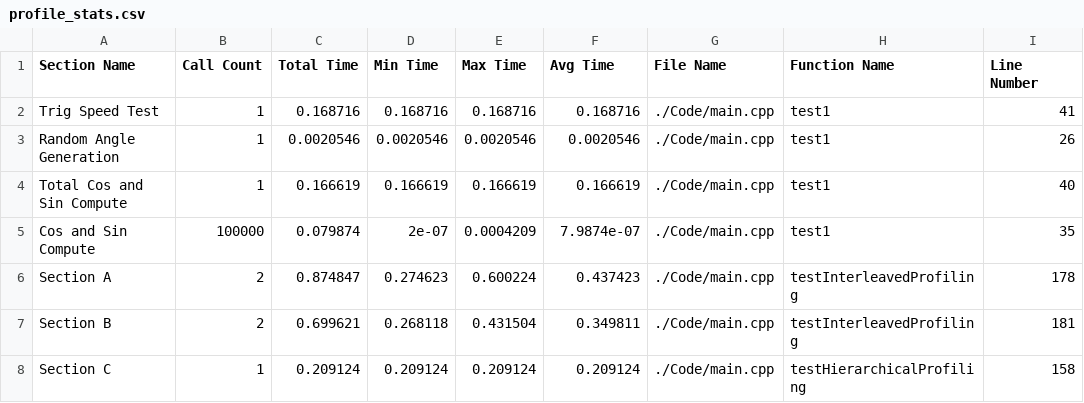
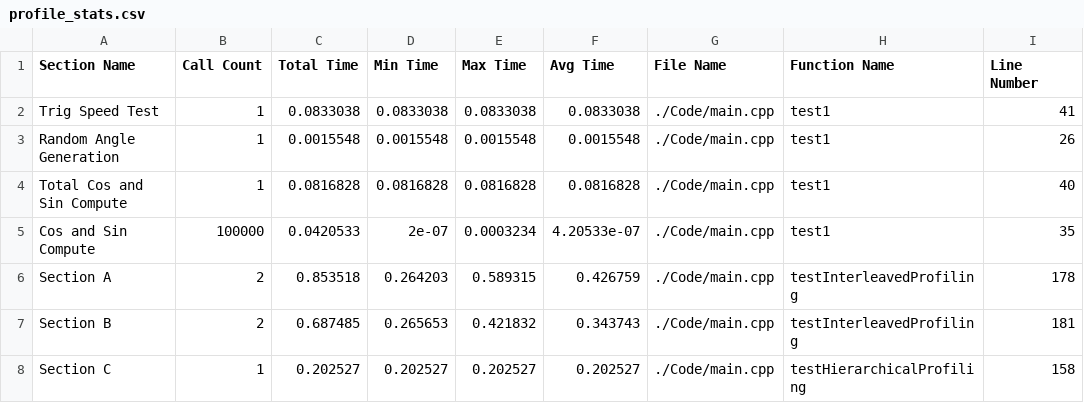
Before and after one commit to HuMIn-Game-Lab/lab-2-c-profiler-arcthh, a CSV file: Data/profile_stats.csv, drawn as a sheet.

```diff
--- a/Data/profile_stats.csv
+++ b/Data/profile_stats.csv
@@ -1,8 +1,8 @@
 Section Name, Call Count, Total Time, Min Time, Max Time, Avg Time, File Name, Function Name, Line Number
-Trig Speed Test, 1, 0.168716, 0.168716, 0.168716, 0.168716, ./Code/main.cpp, test1, 41
-Random Angle Generation, 1, 0.0020546, 0.0020546, 0.0020546, 0.0020546, ./Code/main.cpp, test1, 26
-Total Cos and Sin Compute, 1, 0.166619, 0.166619, 0.166619, 0.166619, ./Code/main.cpp, test1, 40
-Cos and Sin Compute, 100000, 0.079874, 2e-07, 0.0004209, 7.9874e-07, ./Code/main.cpp, test1, 35
-Section A, 2, 0.874847, 0.274623, 0.600224, 0.437423, ./Code/main.cpp, testInterleavedProfiling, 178
-Section B, 2, 0.699621, 0.268118, 0.431504, 0.349811, ./Code/main.cpp, testInterleavedProfiling, 181
-Section C, 1, 0.209124, 0.209124, 0.209124, 0.209124, ./Code/main.cpp, testHierarchicalProfiling, 158
+Trig Speed Test, 1, 0.0833038, 0.0833038, 0.0833038, 0.0833038, ./Code/main.cpp, test1, 41
+Random Angle Generation, 1, 0.0015548, 0.0015548, 0.0015548, 0.0015548, ./Code/main.cpp, test1, 26
+Total Cos and Sin Compute, 1, 0.0816828, 0.0816828, 0.0816828, 0.0816828, ./Code/main.cpp, test1, 40
+Cos and Sin Compute, 100000, 0.0420533, 2e-07, 0.0003234, 4.20533e-07, ./Code/main.cpp, test1, 35
+Section A, 2, 0.853518, 0.264203, 0.589315, 0.426759, ./Code/main.cpp, testInterleavedProfiling, 178
+Section B, 2, 0.687485, 0.265653, 0.421832, 0.343743, ./Code/main.cpp, testInterleavedProfiling, 181
+Section C, 1, 0.202527, 0.202527, 0.202527, 0.202527, ./Code/main.cpp, testHierarchicalProfiling, 158
```
Also changed, not shown: 4 other files.
